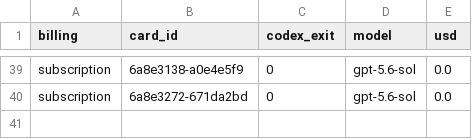
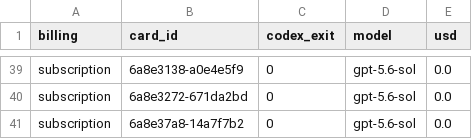
Before and after one commit to danielzhang04/kb, a TSV file: ledgers/cost/codex-direct-2026-08-25.tsv, drawn as a sheet; only a part is shown, gaps mark what is left out; the diff names each change by its address in the sheet, - before the commit and + after, or states it on an @@ line.

```diff
--- a/ledgers/cost/codex-direct-2026-08-25.tsv
+++ b/ledgers/cost/codex-direct-2026-08-25.tsv
+row 41: subscription | 6a8e37a8-14a7f7b2 | 0 | gpt-5.6-sol | 0.0
```
Also changed, not shown: 1 other file.
